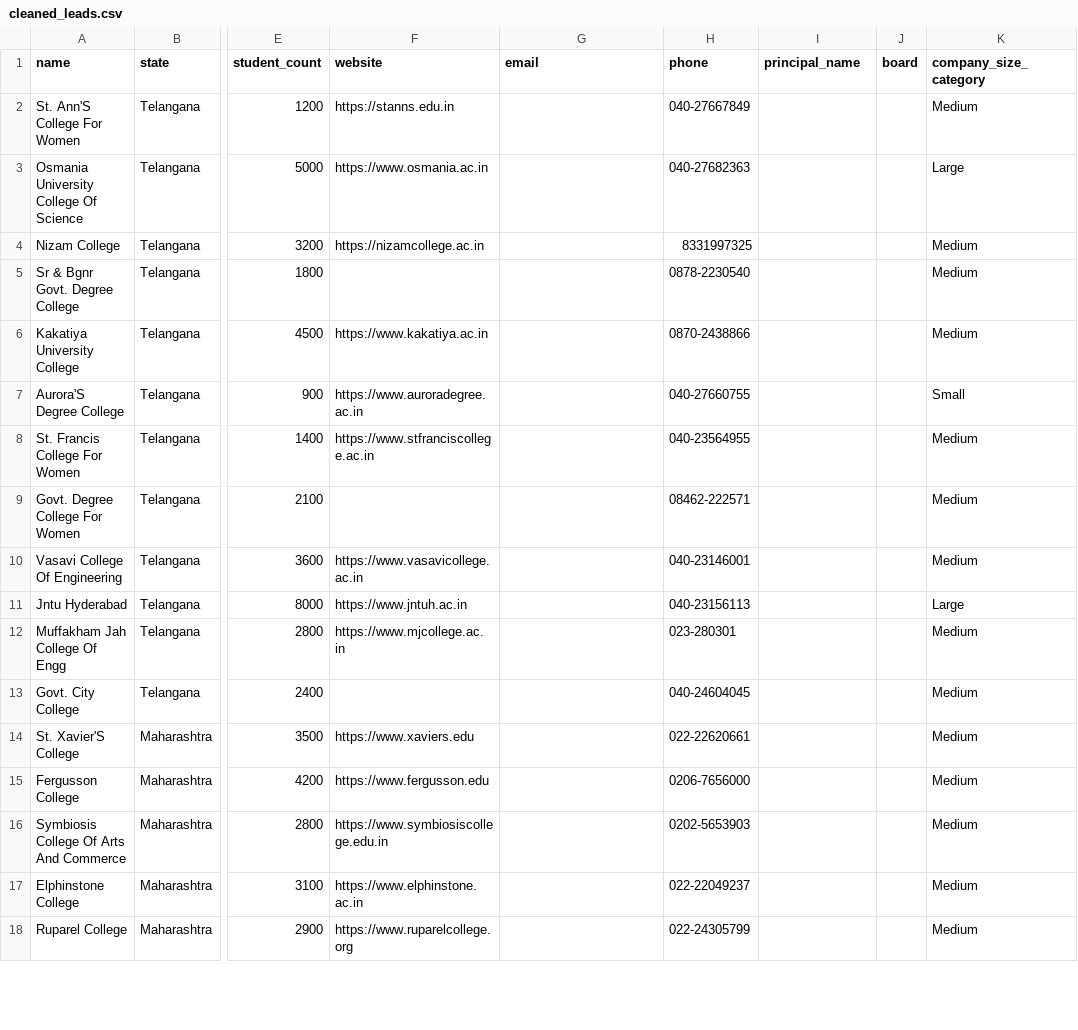
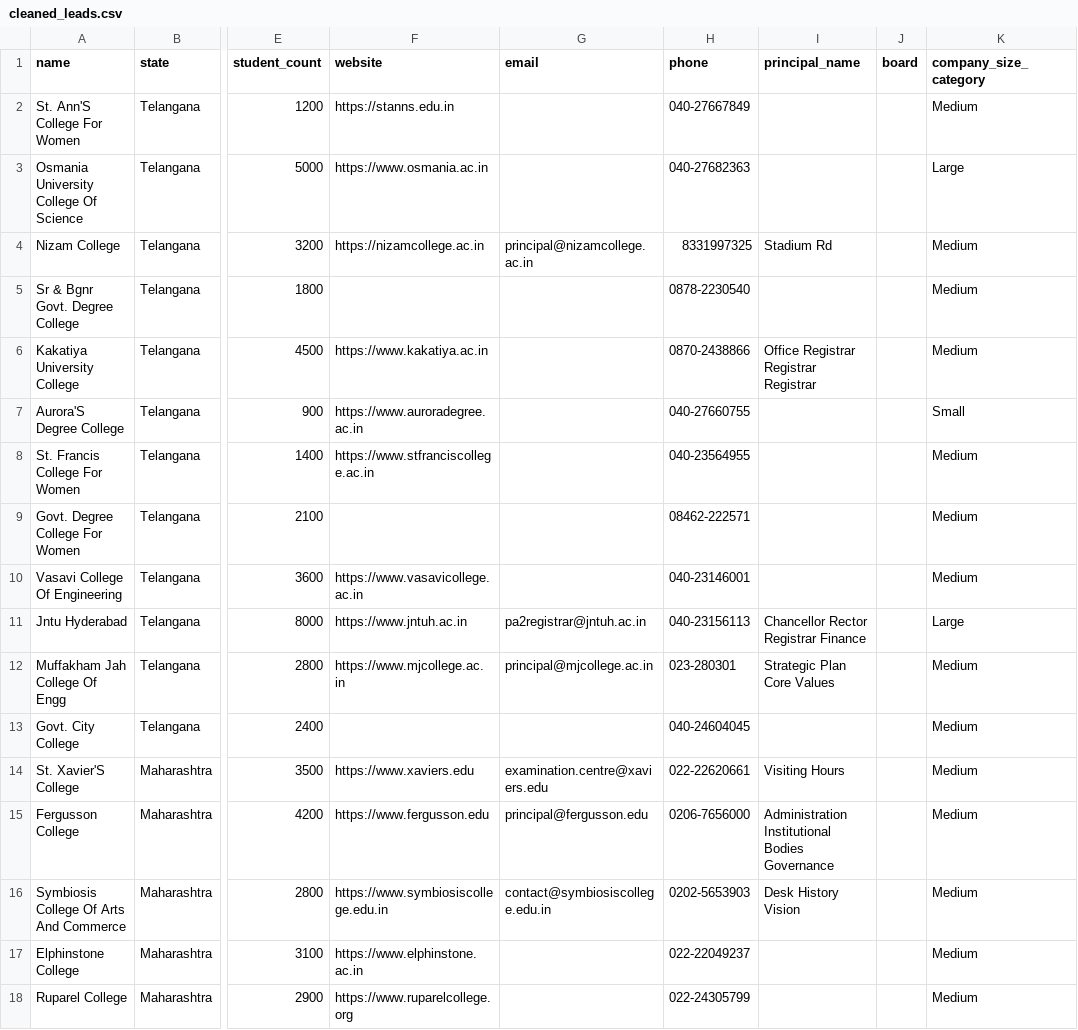
Before and after one commit to Dhathrika05/KALNET_AI2_LEAD_INTELLIGENCE_SYSTEM, a CSV file: data/processed/cleaned_leads.csv, drawn as a sheet; only a part is shown, gaps mark what is left out; the diff covers the shown part only; the diff names each change by its address in the sheet, - before the commit and + after, or states it on an @@ line.

Commit message:
Update cleaned_leads.csv with additional contact details

```diff
--- a/data/processed/cleaned_leads.csv
+++ b/data/processed/cleaned_leads.csv
-G4 (email): (empty)
+G4 (email): principal@nizamcollege.ac.in
-I4 (principal_name): (empty)
+I4 (principal_name): Stadium Rd
-I6 (principal_name): (empty)
+I6 (principal_name): Office Registrar Registrar Registrar
-G11 (email): (empty)
+G11 (email): pa2registrar@jntuh.ac.in
-I11 (principal_name): (empty)
+I11 (principal_name): Chancellor Rector Registrar Finance
-G12 (email): (empty)
+G12 (email): principal@mjcollege.ac.in
-I12 (principal_name): (empty)
+I12 (principal_name): Strategic Plan Core Values
-G14 (email): (empty)
+G14 (email): examination.centre@xaviers.edu
-I14 (principal_name): (empty)
+I14 (principal_name): Visiting Hours
-G15 (email): (empty)
+G15 (email): principal@fergusson.edu
-I15 (principal_name): (empty)
+I15 (principal_name): Administration Institutional Bodies Governance
-G16 (email): (empty)
+G16 (email): contact@symbiosiscollege.edu.in
-I16 (principal_name): (empty)
+I16 (principal_name): Desk History Vision
```
Also changed, not shown: 25 edited cells elsewhere in this file.
